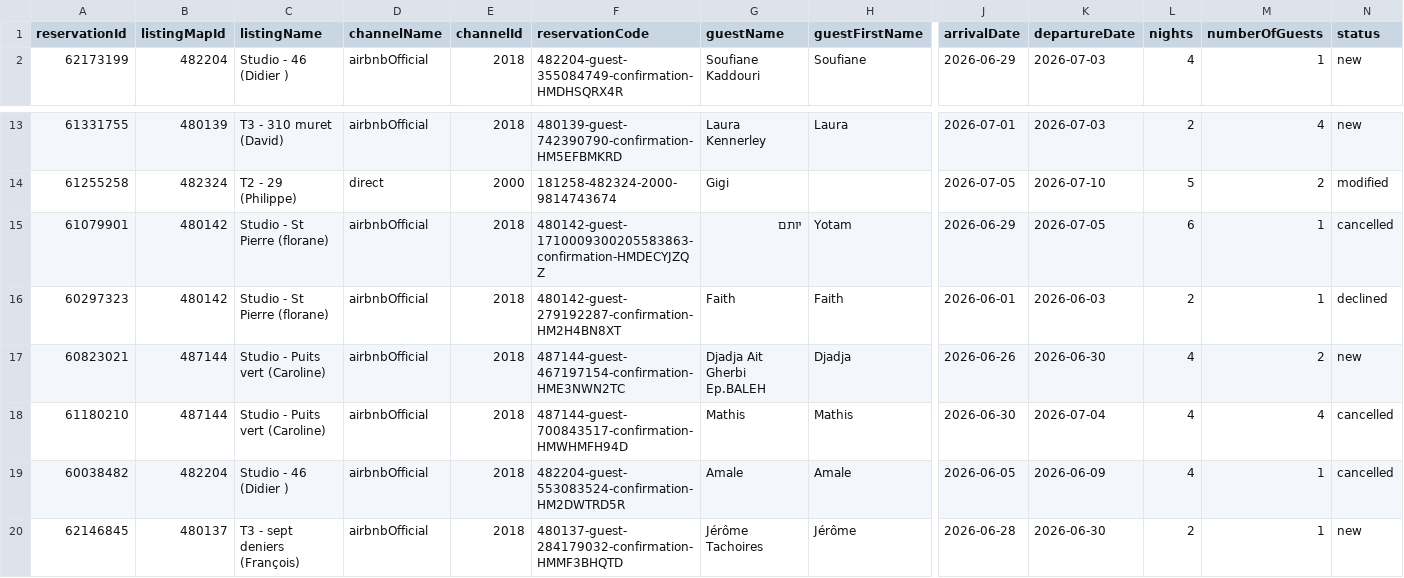
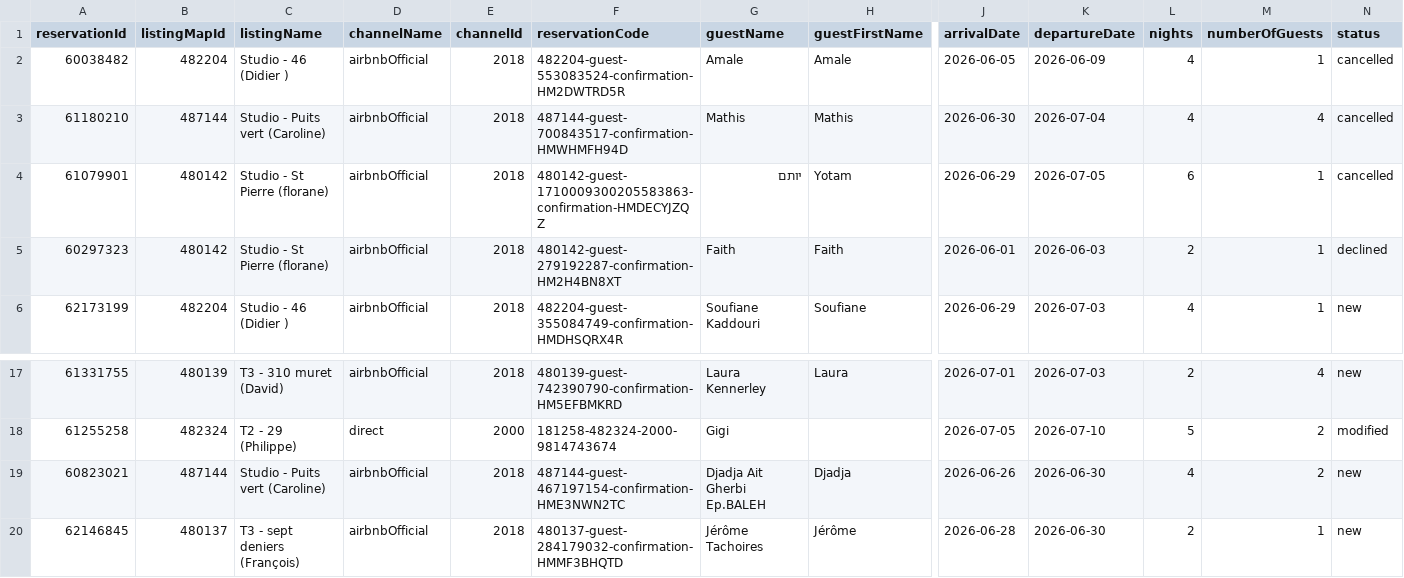
Before and after one commit to eschmitt27/hostaway-reporting, a TSV file: reservations_hostaway.tsv, drawn as a sheet; only a part is shown, gaps mark what is left out; removed rows and columns are numbered as before the commit, all else as after; rows hold the shown columns only; the diff names each change by its address in the sheet, - before the commit and + after, or states it on an @@ line.

```diff
--- a/reservations_hostaway.tsv
+++ b/reservations_hostaway.tsv
+row 2: 60038482 | 482204 | Studio - 46 (Didier ) | airbnbOfficial | 2018 | 482204-guest-553083524-confirmation-HM2DWTRD5R | Amale | Amale | 2026-06-05 | 2026-06-09 | 4 | 1 | cancelled
+row 3: 61180210 | 487144 | Studio - Puits vert (Caroline) | airbnbOfficial | 2018 | 487144-guest-700843517-confirmation-HMWHMFH94D | Mathis | Mathis | 2026-06-30 | 2026-07-04 | 4 | 4 | cancelled
+row 4: 61079901 | 480142 | Studio - St Pierre (florane) | airbnbOfficial | 2018 | 480142-guest-1710009300205583863-confirmation-HMDECYJZQZ | יותם | Yotam | 2026-06-29 | 2026-07-05 | 6 | 1 | cancelled
+row 5: 60297323 | 480142 | Studio - St Pierre (florane) | airbnbOfficial | 2018 | 480142-guest-279192287-confirmation-HM2H4BN8XT | Faith | Faith | 2026-06-01 | 2026-06-03 | 2 | 1 | declined
-row 15: 61079901 | 480142 | Studio - St Pierre (florane) | airbnbOfficial | 2018 | 480142-guest-1710009300205583863-confirmation-HMDECYJZQZ | יותם | Yotam | 2026-06-29 | 2026-07-05 | 6 | 1 | cancelled
-row 16: 60297323 | 480142 | Studio - St Pierre (florane) | airbnbOfficial | 2018 | 480142-guest-279192287-confirmation-HM2H4BN8XT | Faith | Faith | 2026-06-01 | 2026-06-03 | 2 | 1 | declined
-row 18: 61180210 | 487144 | Studio - Puits vert (Caroline) | airbnbOfficial | 2018 | 487144-guest-700843517-confirmation-HMWHMFH94D | Mathis | Mathis | 2026-06-30 | 2026-07-04 | 4 | 4 | cancelled
-row 19: 60038482 | 482204 | Studio - 46 (Didier ) | airbnbOfficial | 2018 | 482204-guest-553083524-confirmation-HM2DWTRD5R | Amale | Amale | 2026-06-05 | 2026-06-09 | 4 | 1 | cancelled
```
Also changed, not shown: hostaway_reporting_final.tsv, 1 other file.
